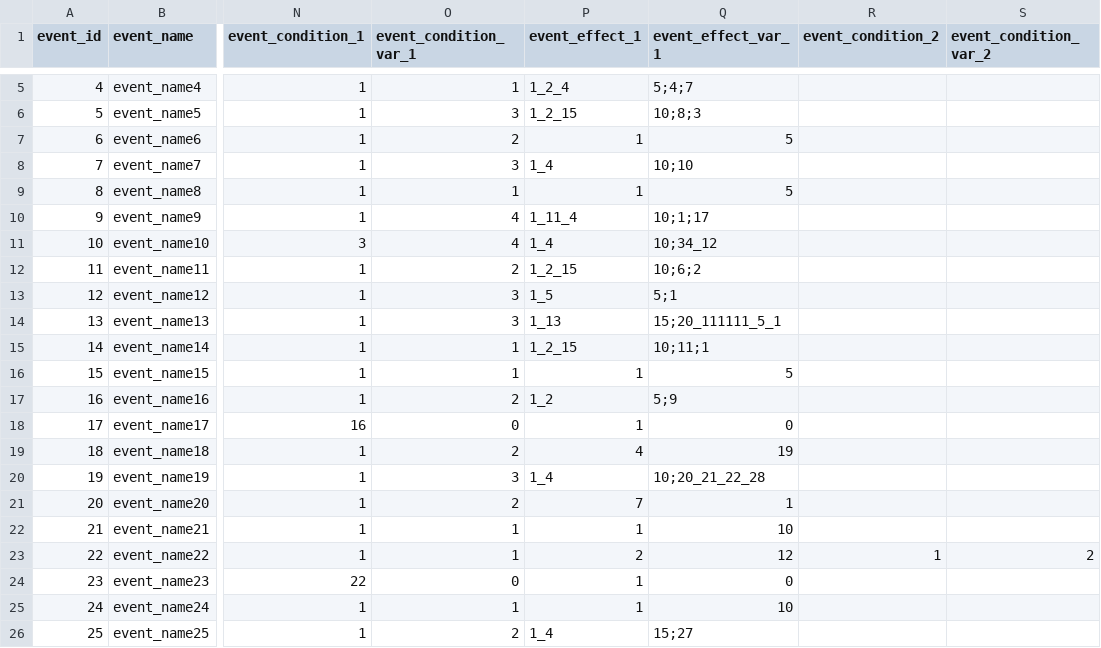
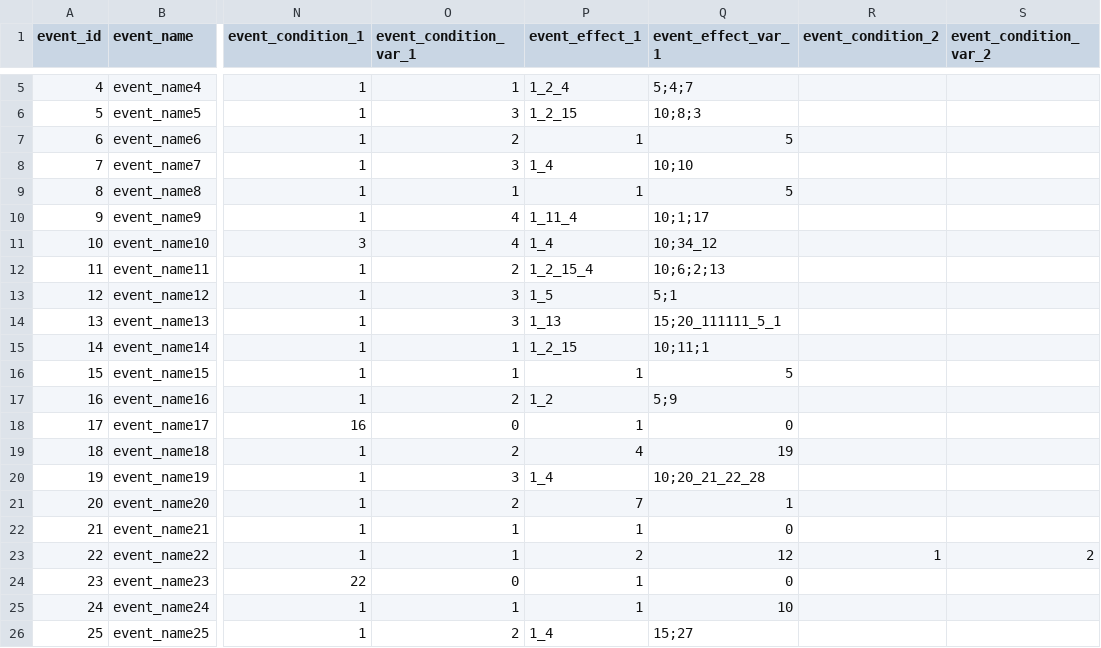
Before and after one commit to Fallshadow/R18HCard, a CSV file: Assets/Resources/Config/dict/dict_event.csv, drawn as a sheet; only a part is shown, gaps mark what is left out; the diff names each change by its address in the sheet, - before the commit and + after, or states it on an @@ line.

```diff
--- a/Assets/Resources/Config/dict/dict_event.csv
+++ b/Assets/Resources/Config/dict/dict_event.csv
-P12 (event_effect_1): 1_2_15
+P12 (event_effect_1): 1_2_15_4
-Q12 (event_effect_var_1): 10;6;2
+Q12 (event_effect_var_1): 10;6;2;13
-Q22 (event_effect_var_1): 10
+Q22 (event_effect_var_1): 0
```
Also changed, not shown: 6 other files.
